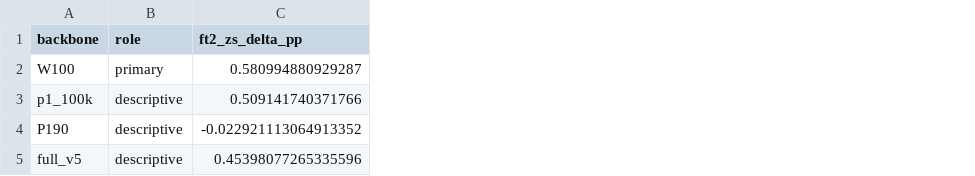
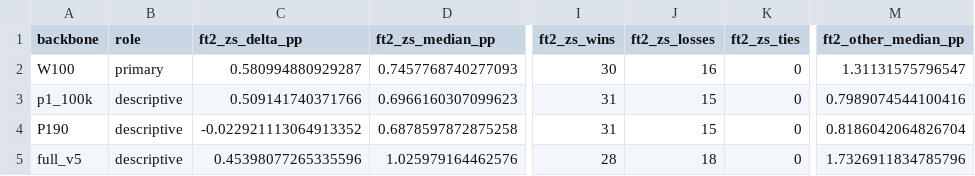
Before and after one commit to jbjoyk/A-Multi-Night-Instantaneous-Heart-Rate-and-Accelerometry-, a CSV file: experiments/EXP-033/exp033_backbone_summary.csv, drawn as a sheet; only a part is shown, gaps mark what is left out; the diff names each change by its address in the sheet, - before the commit and + after, or states it on an @@ line.

```diff
--- a/experiments/EXP-033/exp033_backbone_summary.csv
+++ b/experiments/EXP-033/exp033_backbone_summary.csv
+column D (ft2_zs_median_pp), rows 2-5: 0.7457768740277093 | 0.6966160307099623 | 0.6878597872875258 | 1.025979164462576
+column I (ft2_zs_wins), rows 2-5: 30 | 31 | 31 | 28
+column J (ft2_zs_losses), rows 2-5: 16 | 15 | 15 | 18
+column K (ft2_zs_ties), rows 2-5: all 0
+column M (ft2_other_median_pp), rows 2-5: 1.31131575796547 | 0.7989074544100416 | 0.8186042064826704 | 1.7326911834785796
```
Also changed, not shown: docs/verification/verification_report.csv, experiments/EXP-033/exp033_depth_curve_summary.csv, 10 other files.
